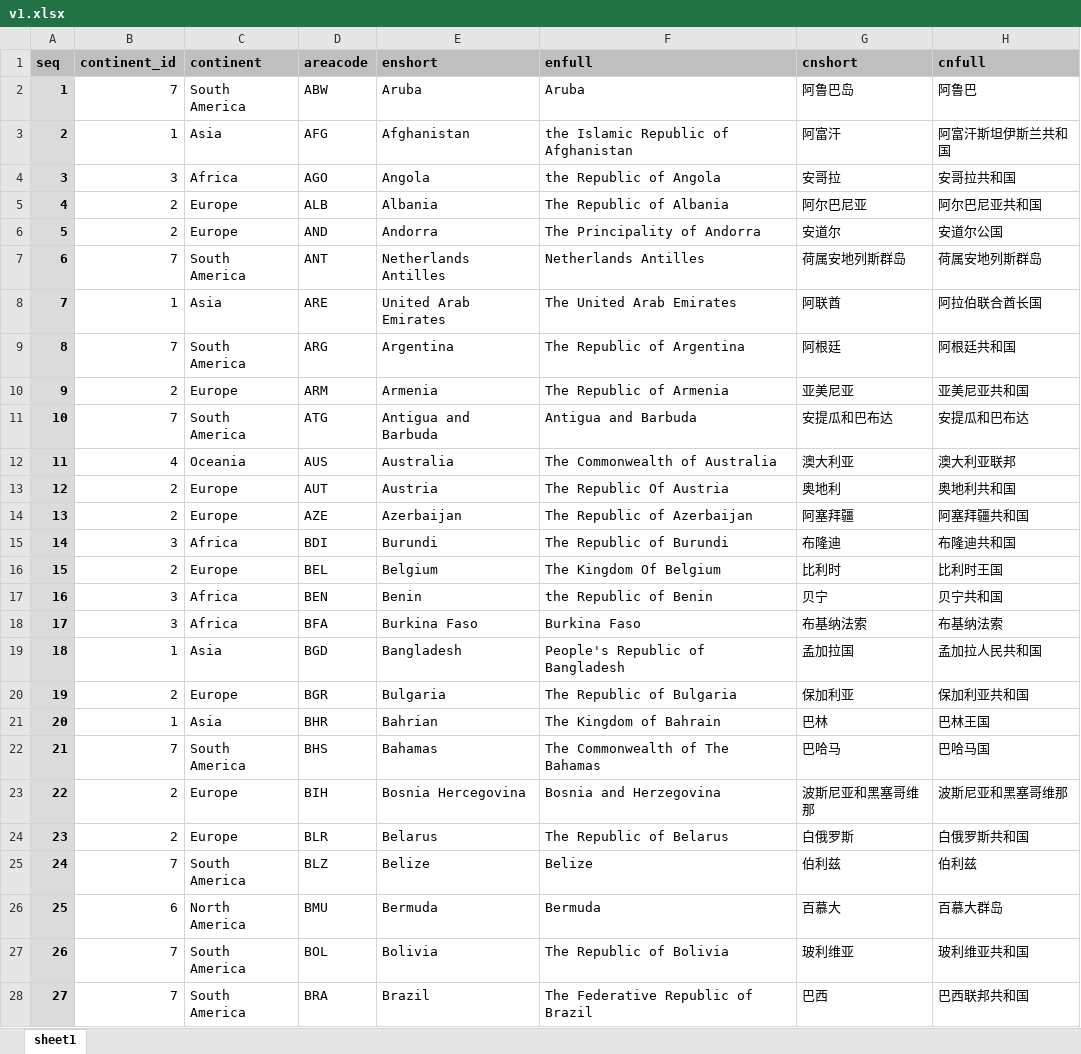
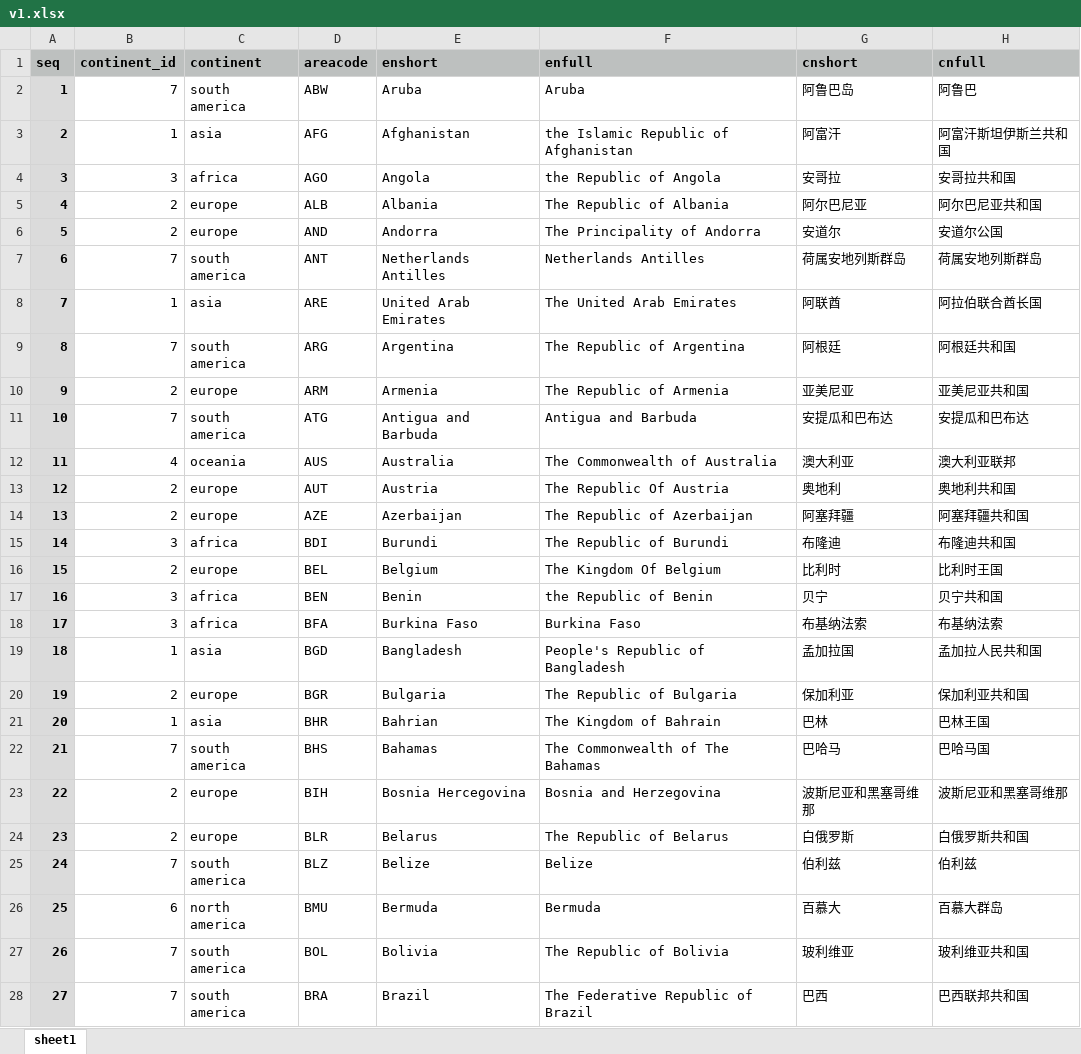
Before and after one commit to easysoft/zendata, an Excel workbook: data/country/v1.xlsx, sheet sheet1, drawn as a sheet; only a part is shown; values as stored, in another font and other column widths than the file's, no borders; the diff covers the shown part only; the diff names each change by its address in the sheet, - before the commit and + after, or states it on an @@ line.

```diff
--- a/data/country/v1.xlsx (sheet sheet1)
+++ b/data/country/v1.xlsx (sheet sheet1)
-C2 (continent): South America
+C2 (continent): south america
-C3 (continent): Asia
+C3 (continent): asia
-C4 (continent): Africa
+C4 (continent): africa
-C5:C6 (continent): Europe
+C5:C6 (continent): europe
-C7 (continent): South America
+C7 (continent): south america
-C8 (continent): Asia
+C8 (continent): asia
-C9 (continent): South America
+C9 (continent): south america
-C10 (continent): Europe
+C10 (continent): europe
-C11 (continent): South America
+C11 (continent): south america
-C12 (continent): Oceania
+C12 (continent): oceania
-C13:C14 (continent): Europe
+C13:C14 (continent): europe
-C15 (continent): Africa
+C15 (continent): africa
-C16 (continent): Europe
+C16 (continent): europe
-C17:C18 (continent): Africa
+C17:C18 (continent): africa
-C19 (continent): Asia
+C19 (continent): asia
-C20 (continent): Europe
+C20 (continent): europe
-C21 (continent): Asia
+C21 (continent): asia
-C22 (continent): South America
+C22 (continent): south america
-C23:C24 (continent): Europe
+C23:C24 (continent): europe
-C25 (continent): South America
+C25 (continent): south america
-C26 (continent): North America
+C26 (continent): north america
-C27:C28 (continent): South America
+C27:C28 (continent): south america
```
Also changed, not shown: 178 edited cells elsewhere in this sheet, 2 other files.
